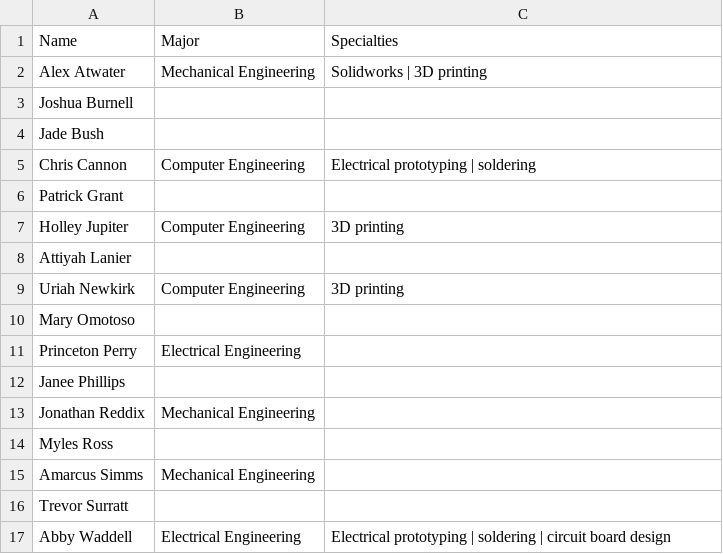
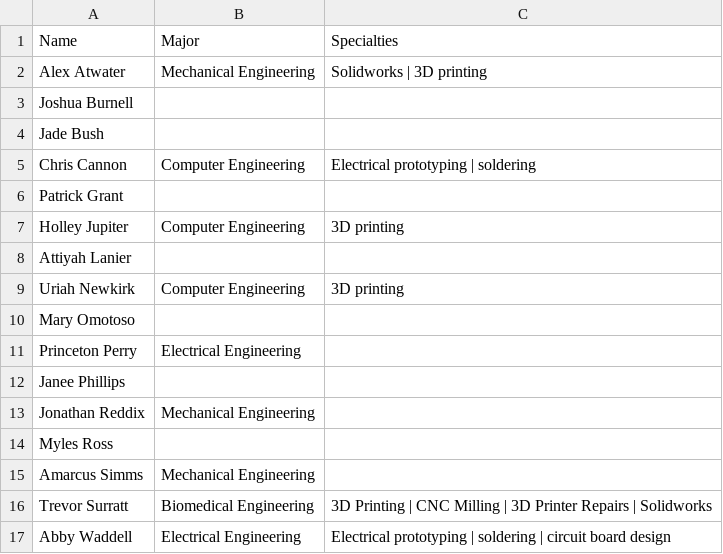
Before and after one commit to aggiemakerspace/superusers, a CSV file: SuperUserRoster.csv, drawn as a sheet.

Commit message:
Update SuperUserRoster.csv

```diff
--- a/SuperUserRoster.csv
+++ b/SuperUserRoster.csv
@@ -15,3 +15,3 @@ Myles Ross, ,
 Amarcus Simms, Mechanical Engineering,
-Trevor Surratt, ,
+Trevor Surratt, Biomedical Engineering, 3D Printing | CNC Milling | 3D Printer Repairs | Solidworks
 Abby Waddell, Electrical Engineering, Electrical prototyping | soldering | circuit board design
```
